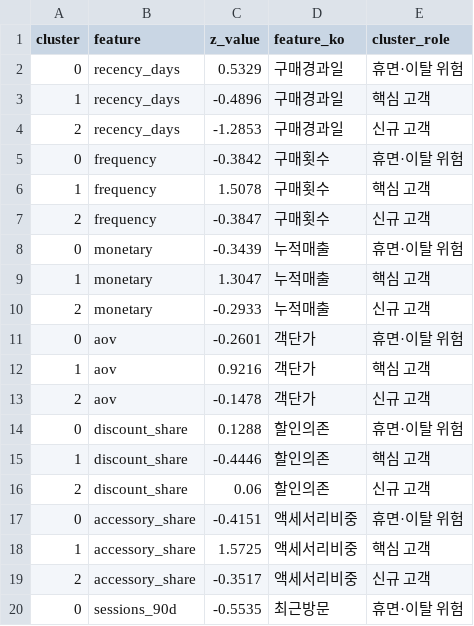
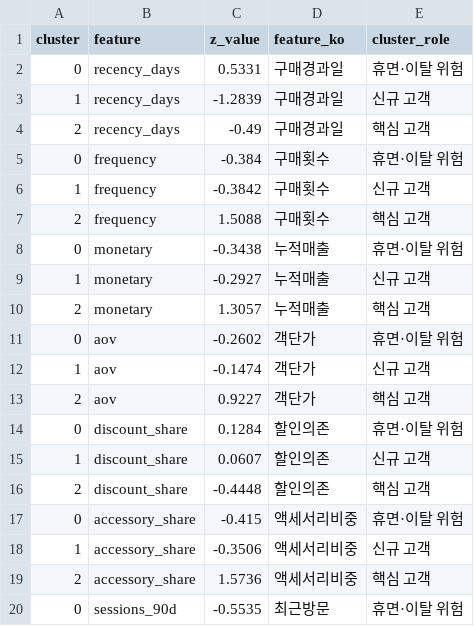
Before and after one commit to URGR1111/spigen-de-it-analytics, a CSV file: outputs/tableau/kmeans_cluster_centers_long.csv, drawn as a sheet; only a part is shown; the diff covers the shown part only.

```diff
--- a/outputs/tableau/kmeans_cluster_centers_long.csv
+++ b/outputs/tableau/kmeans_cluster_centers_long.csv
@@ -1,20 +1,20 @@
 cluster,feature,z_value,feature_ko,cluster_role
-0,recency_days,0.5329,구매경과일,휴면·이탈 위험
-1,recency_days,-0.4896,구매경과일,핵심 고객
-2,recency_days,-1.2853,구매경과일,신규 고객
-0,frequency,-0.3842,구매횟수,휴면·이탈 위험
-1,frequency,1.5078,구매횟수,핵심 고객
-2,frequency,-0.3847,구매횟수,신규 고객
-0,monetary,-0.3439,누적매출,휴면·이탈 위험
-1,monetary,1.3047,누적매출,핵심 고객
-2,monetary,-0.2933,누적매출,신규 고객
-0,aov,-0.2601,객단가,휴면·이탈 위험
-1,aov,0.9216,객단가,핵심 고객
-2,aov,-0.1478,객단가,신규 고객
-0,discount_share,0.1288,할인의존,휴면·이탈 위험
-1,discount_share,-0.4446,할인의존,핵심 고객
-2,discount_share,0.06,할인의존,신규 고객
-0,accessory_share,-0.4151,액세서리비중,휴면·이탈 위험
-1,accessory_share,1.5725,액세서리비중,핵심 고객
-2,accessory_share,-0.3517,액세서리비중,신규 고객
+0,recency_days,0.5331,구매경과일,휴면·이탈 위험
+1,recency_days,-1.2839,구매경과일,신규 고객
+2,recency_days,-0.49,구매경과일,핵심 고객
+0,frequency,-0.384,구매횟수,휴면·이탈 위험
+1,frequency,-0.3842,구매횟수,신규 고객
+2,frequency,1.5088,구매횟수,핵심 고객
+0,monetary,-0.3438,누적매출,휴면·이탈 위험
+1,monetary,-0.2927,누적매출,신규 고객
+2,monetary,1.3057,누적매출,핵심 고객
+0,aov,-0.2602,객단가,휴면·이탈 위험
+1,aov,-0.1474,객단가,신규 고객
+2,aov,0.9227,객단가,핵심 고객
+0,discount_share,0.1284,할인의존,휴면·이탈 위험
+1,discount_share,0.0607,할인의존,신규 고객
+2,discount_share,-0.4448,할인의존,핵심 고객
+0,accessory_share,-0.415,액세서리비중,휴면·이탈 위험
+1,accessory_share,-0.3506,액세서리비중,신규 고객
+2,accessory_share,1.5736,액세서리비중,핵심 고객
 0,sessions_90d,-0.5535,최근방문,휴면·이탈 위험
```
Also changed, not shown: 9 edited cells elsewhere in this file, outputs/ab_test_stats.csv, outputs/tableau/kmeans_cluster_profile.csv, 21 other files.
